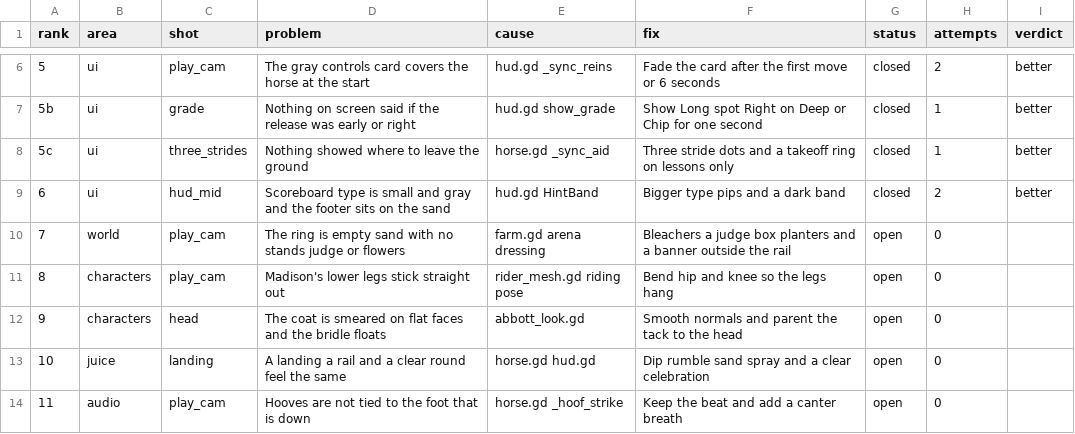
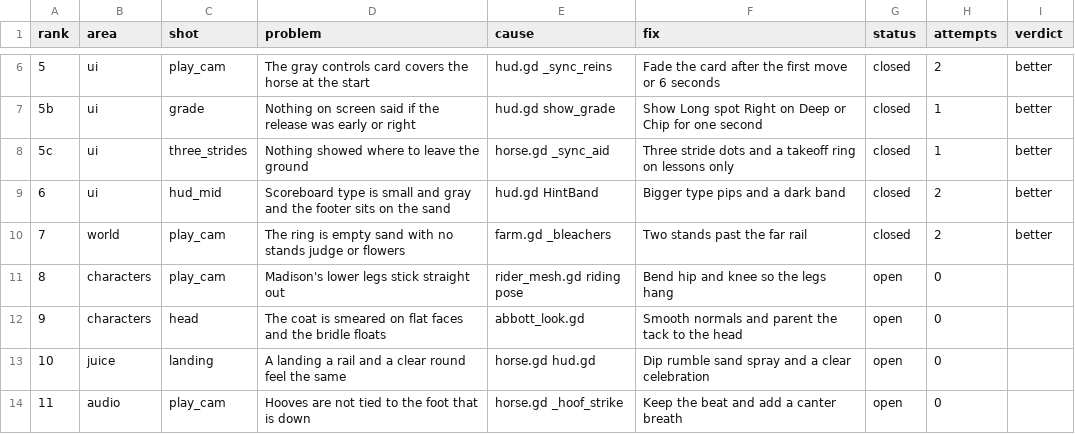
Before and after one commit to wmehobbs/Abbott-game, a CSV file: dist/day13/backlog.csv, drawn as a sheet; only a part is shown, gaps mark what is left out.

```diff
--- a/dist/day13/backlog.csv
+++ b/dist/day13/backlog.csv
@@ -9,3 +9,3 @@ rank,area,shot,problem,cause,fix,status,attempts,verdict
 6,ui,hud_mid,Scoreboard type is small and gray and the footer sits on the sand,hud.gd HintBand,Bigger type pips and a dark band,closed,2,better
-7,world,play_cam,The ring is empty sand with no stands judge or flowers,farm.gd arena dressing,Bleachers a judge box planters and a banner outside the rail,open,0,
+7,world,play_cam,The ring is empty sand with no stands judge or flowers,farm.gd _bleachers,Two stands past the far rail,closed,2,better
 8,characters,play_cam,Madison's lower legs stick straight out,rider_mesh.gd riding pose,Bend hip and knee so the legs hang,open,0,
```
Also changed, not shown: 3 other files.
